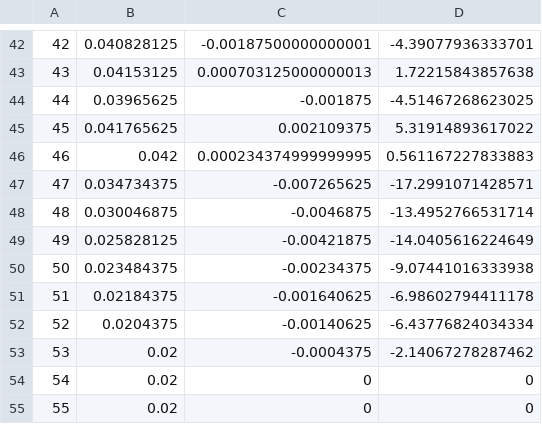
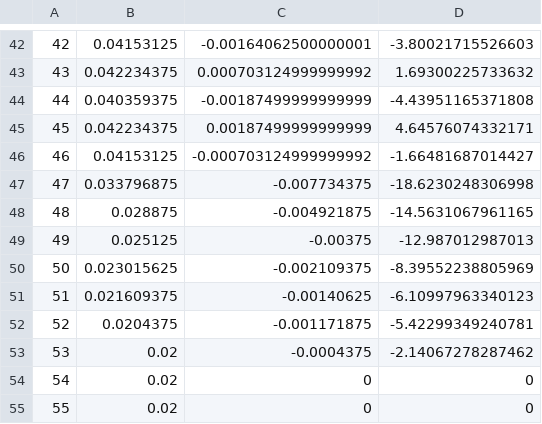
Before and after one commit to hassan5b/matlab_codes, a CSV file: T_log.csv, drawn as a sheet; only a part is shown, gaps mark what is left out; the diff covers the shown part only.

```diff
--- a/T_log.csv
+++ b/T_log.csv
@@ -42,12 +42,12 @@
-42,0.040828125,-0.00187500000000001,-4.39077936333701
-43,0.04153125,0.000703125000000013,1.72215843857638
-44,0.03965625,-0.001875,-4.51467268623025
-45,0.041765625,0.002109375,5.31914893617022
-46,0.042,0.000234374999999995,0.561167227833883
-47,0.034734375,-0.007265625,-17.2991071428571
-48,0.030046875,-0.0046875,-13.4952766531714
-49,0.025828125,-0.00421875,-14.0405616224649
-50,0.023484375,-0.00234375,-9.07441016333938
-51,0.02184375,-0.001640625,-6.98602794411178
-52,0.0204375,-0.00140625,-6.43776824034334
+42,0.04153125,-0.00164062500000001,-3.80021715526603
+43,0.042234375,0.000703124999999992,1.69300225733632
+44,0.040359375,-0.00187499999999999,-4.43951165371808
+45,0.042234375,0.00187499999999999,4.64576074332171
+46,0.04153125,-0.000703124999999992,-1.66481687014427
+47,0.033796875,-0.007734375,-18.6230248306998
+48,0.028875,-0.004921875,-14.5631067961165
+49,0.025125,-0.00375,-12.987012987013
+50,0.023015625,-0.002109375,-8.39552238805969
+51,0.021609375,-0.00140625,-6.10997963340123
+52,0.0204375,-0.001171875,-5.42299349240781
 53,0.02,-0.0004375,-2.14067278287462
```
Also changed, not shown: 134 edited cells elsewhere in this file, 2 other files.
